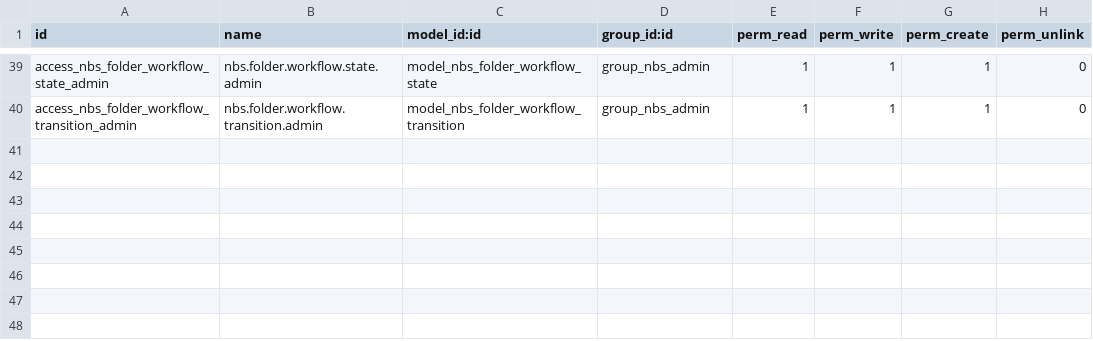
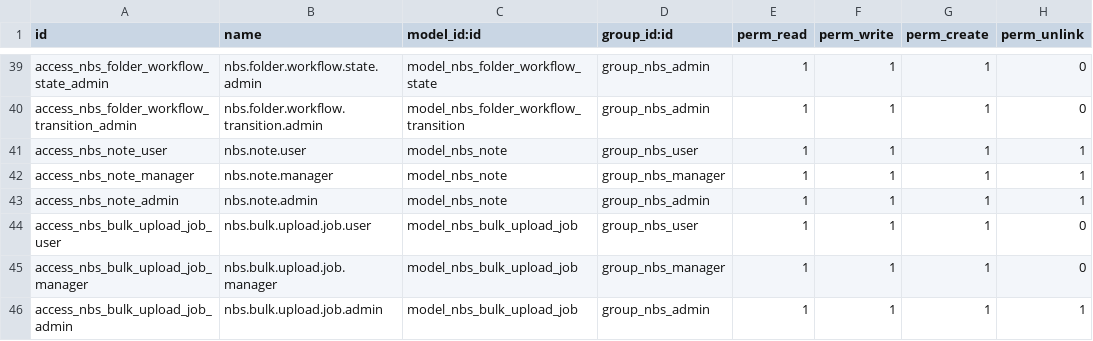
Before and after one commit to alhamza7/omarware, a CSV file: addons/nbs_archive/security/ir.model.access.csv, drawn as a sheet; only a part is shown, gaps mark what is left out.

```diff
--- a/addons/nbs_archive/security/ir.model.access.csv
+++ b/addons/nbs_archive/security/ir.model.access.csv
@@ -40 +40,7 @@ access_nbs_folder_workflow_state_admin,nbs.folder.workflow.state.admin,model_nbs
 access_nbs_folder_workflow_transition_admin,nbs.folder.workflow.transition.admin,model_nbs_folder_workflow_transition,group_nbs_admin,1,1,1,0
+access_nbs_note_user,nbs.note.user,model_nbs_note,group_nbs_user,1,1,1,1
+access_nbs_note_manager,nbs.note.manager,model_nbs_note,group_nbs_manager,1,1,1,1
+access_nbs_note_admin,nbs.note.admin,model_nbs_note,group_nbs_admin,1,1,1,1
+access_nbs_bulk_upload_job_user,nbs.bulk.upload.job.user,model_nbs_bulk_upload_job,group_nbs_user,1,1,1,0
+access_nbs_bulk_upload_job_manager,nbs.bulk.upload.job.manager,model_nbs_bulk_upload_job,group_nbs_manager,1,1,1,0
+access_nbs_bulk_upload_job_admin,nbs.bulk.upload.job.admin,model_nbs_bulk_upload_job,group_nbs_admin,1,1,1,1
```
Also changed, not shown: 53 other files.
